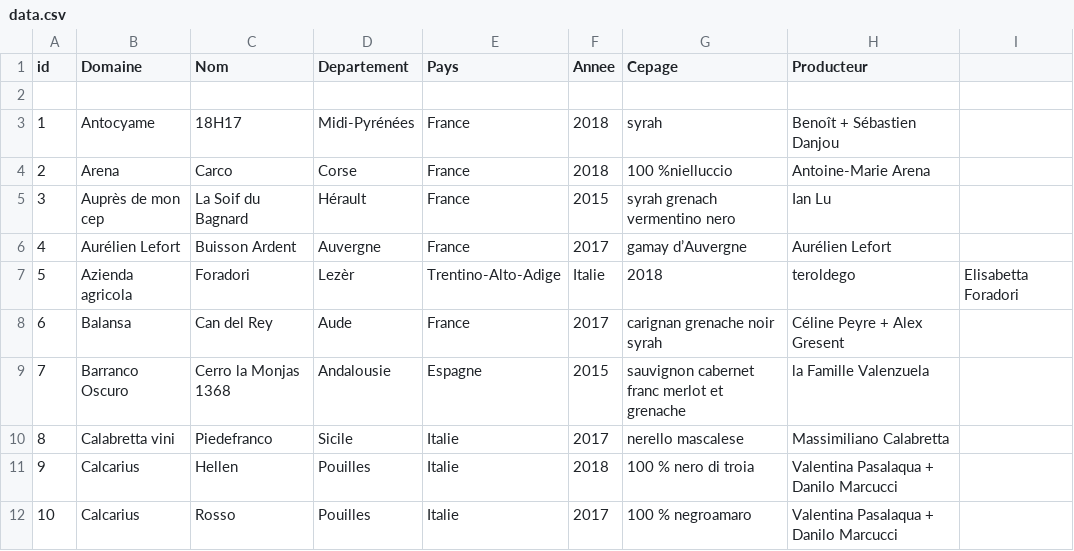
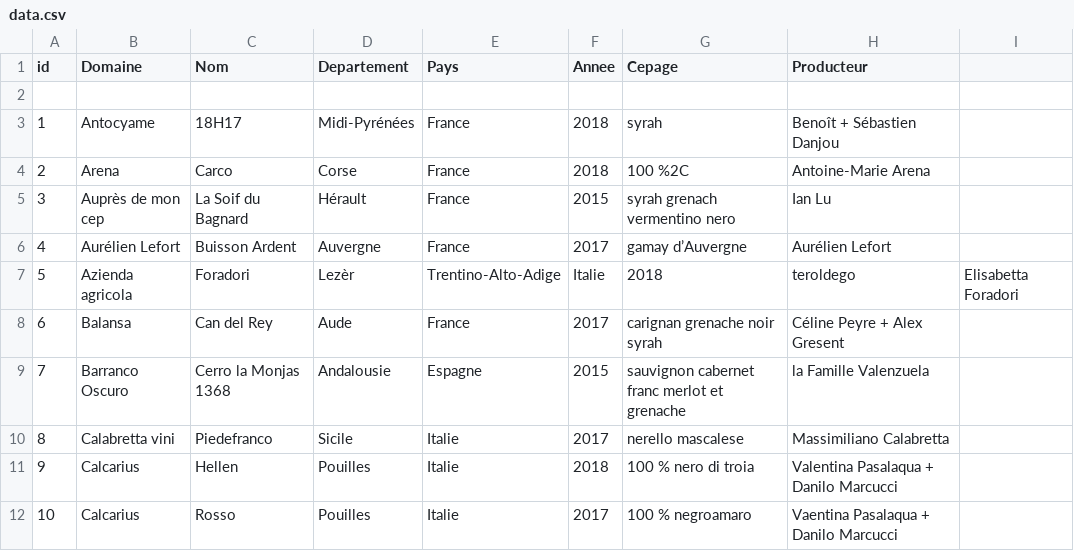
Before and after one commit to remiTriton/Babel, a CSV file: import/data.csv, drawn as a sheet.

```diff
--- a/import/data.csv
+++ b/import/data.csv
@@ -3,3 +3,3 @@ id,Domaine,Nom,Departement,Pays,Annee,Cepage,Producteur
 1,Antocyame,18H17,Midi-Pyrénées,France,2018,syrah,Benoît + Sébastien Danjou
-2,Arena,Carco,Corse,France,2018,100 %nielluccio,Antoine-Marie Arena
+2,Arena,Carco,Corse,France,2018,100 %2C,Antoine-Marie Arena
 3,Auprès de mon cep,La Soif du Bagnard,Hérault,France,2015,syrah grenach vermentino nero,Ian Lu
@@ -11,2 +11,2 @@ id,Domaine,Nom,Departement,Pays,Annee,Cepage,Producteur
 9,Calcarius,Hellen,Pouilles,Italie,2018,100 % nero di troia,Valentina Pasalaqua + Danilo Marcucci
-10,Calcarius,Rosso,Pouilles,Italie,2017,100 % negroamaro,Valentina Pasalaqua + Danilo Marcucci
+10,Calcarius,Rosso,Pouilles,Italie,2017,100 % negroamaro,Vaentina Pasalaqua + Danilo Marcucci
```
Also changed, not shown: 9 other files.
